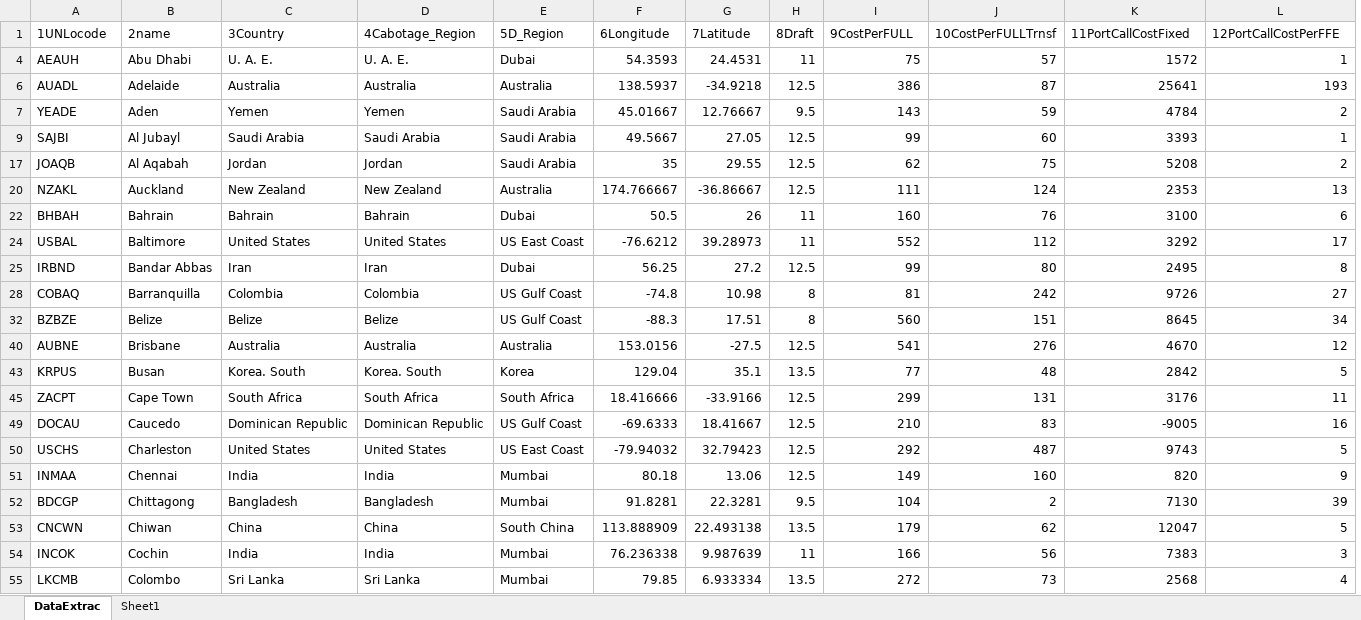
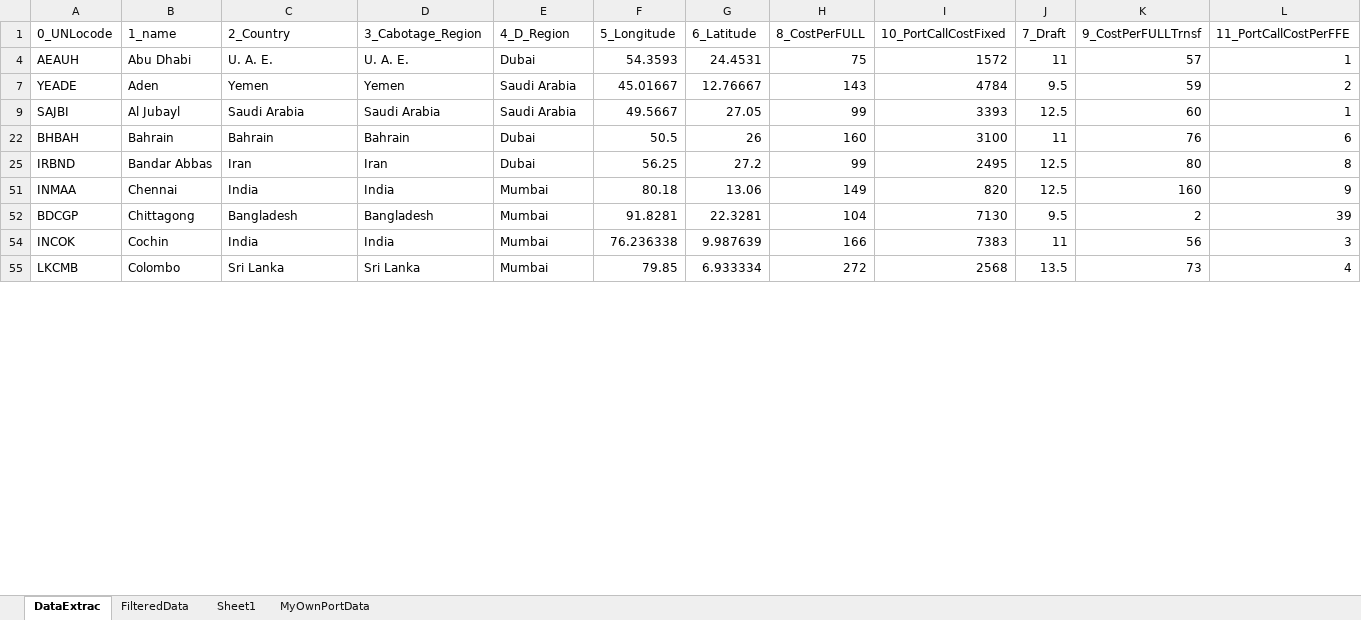
Before and after one commit to LooAlex/FYP_OptimizeFreight, an Excel workbook: src/Data_Resource/portsLinerlib.xlsx, sheet DataExtrac, drawn as a sheet; only a part is shown; values as stored, in another font and other column widths than the file's, no cell formats; removed rows and columns are numbered as before the commit, all else as after; the diff covers the shown part only; the diff names each change by its address in the sheet, - before the commit and + after, or states it on an @@ line.

```diff
--- a/src/Data_Resource/portsLinerlib.xlsx (sheet DataExtrac)
+++ b/src/Data_Resource/portsLinerlib.xlsx (sheet DataExtrac)
+sheet tab: FilteredData
+sheet tab: MyOwnPortData
-column H (8Draft), row 4: 11; rows 7-9: 9.5 | 12.5; row 22: 11; row 25: 12.5; rows 51-52: 12.5 | 9.5; rows 54-55: 11 | 13.5
-column J (10CostPerFULLTrnsf), row 4: 57; rows 7-9: 59 | 60; row 22: 76; row 25: 80; rows 51-52: 160 | 2; rows 54-55: 56 | 73
+column J (7_Draft), rows 4-55: 11 | 9.5 | 12.5 | 11 | 12.5 | 12.5 | 9.5 | 11 | 13.5
+column K (9_CostPerFULLTrnsf), rows 4-55: 57 | 59 | 60 | 76 | 80 | 160 | 2 | 56 | 73
-A1: 1UNLocode
+A1: 0_UNLocode
-B1: 2name
+B1: 1_name
-C1: 3Country
+C1: 2_Country
-D1: 4Cabotage_Region
+D1: 3_Cabotage_Region
-E1: 5D_Region
+E1: 4_D_Region
-F1: 6Longitude
+F1: 5_Longitude
-G1: 7Latitude
+G1: 6_Latitude
-H1: 9CostPerFULL
+H1: 8_CostPerFULL
-I1: 11PortCallCostFixed
+I1: 10_PortCallCostFixed
-L1: 12PortCallCostPerFFE
+L1: 11_PortCallCostPerFFE
-row 6: AUADL | Adelaide | Australia | Australia | Australia | 138.5937 | -34.9218 | 12.5 | 386 | 87 | 25641 | 193
-row 17: JOAQB | Al Aqabah | Jordan | Jordan | Saudi Arabia | 35 | 29.55 | 12.5 | 62 | 75 | 5208 | 2
-row 20: NZAKL | Auckland | New Zealand | New Zealand | Australia | 174.766667 | -36.86667 | 12.5 | 111 | 124 | 2353 | 13
-row 24: USBAL | Baltimore | United States | United States | US East Coast | -76.6212 | 39.28973 | 11 | 552 | 112 | 3292 | 17
-row 28: COBAQ | Barranquilla | Colombia | Colombia | US Gulf Coast | -74.8 | 10.98 | 8 | 81 | 242 | 9726 | 27
-row 32: BZBZE | Belize | Belize | Belize | US Gulf Coast | -88.3 | 17.51 | 8 | 560 | 151 | 8645 | 34
-row 40: AUBNE | Brisbane | Australia | Australia | Australia | 153.0156 | -27.5 | 12.5 | 541 | 276 | 4670 | 12
-row 43: KRPUS | Busan | Korea. South | Korea. South | Korea | 129.04 | 35.1 | 13.5 | 77 | 48 | 2842 | 5
-row 45: ZACPT | Cape Town | South Africa | South Africa | South Africa | 18.416666 | -33.9166 | 12.5 | 299 | 131 | 3176 | 11
-row 49: DOCAU | Caucedo | Dominican Republic | Dominican Republic | US Gulf Coast | -69.6333 | 18.41667 | 12.5 | 210 | 83 | -9005 | 16
-row 50: USCHS | Charleston | United States | United States | US East Coast | -79.94032 | 32.79423 | 12.5 | 292 | 487 | 9743 | 5
-row 53: CNCWN | Chiwan | China | China | South China | 113.888909 | 22.493138 | 13.5 | 179 | 62 | 12047 | 5
```
Also changed, not shown: 1 added row, 63 removed rows and 50 hidden or unhidden rows elsewhere in this sheet, sheet Sheet1, cell formats, 5 other files.
